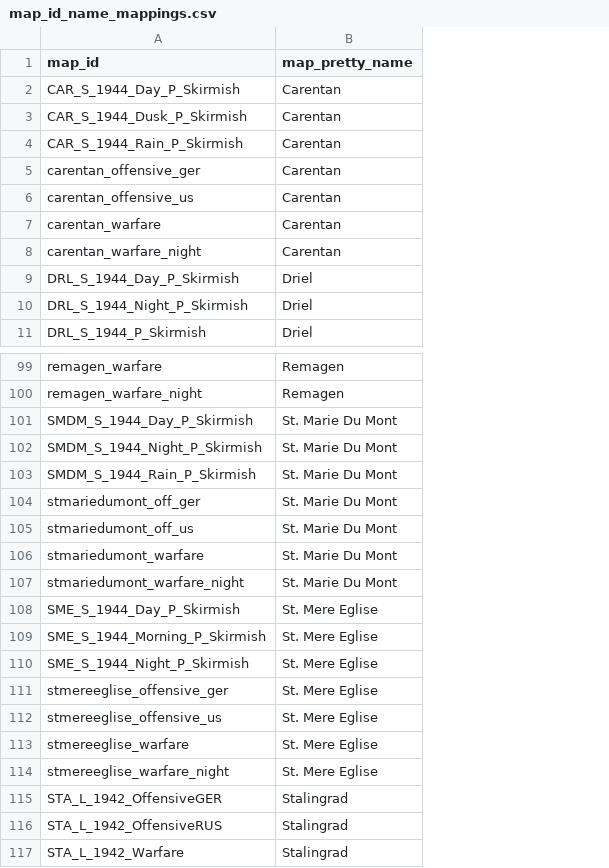
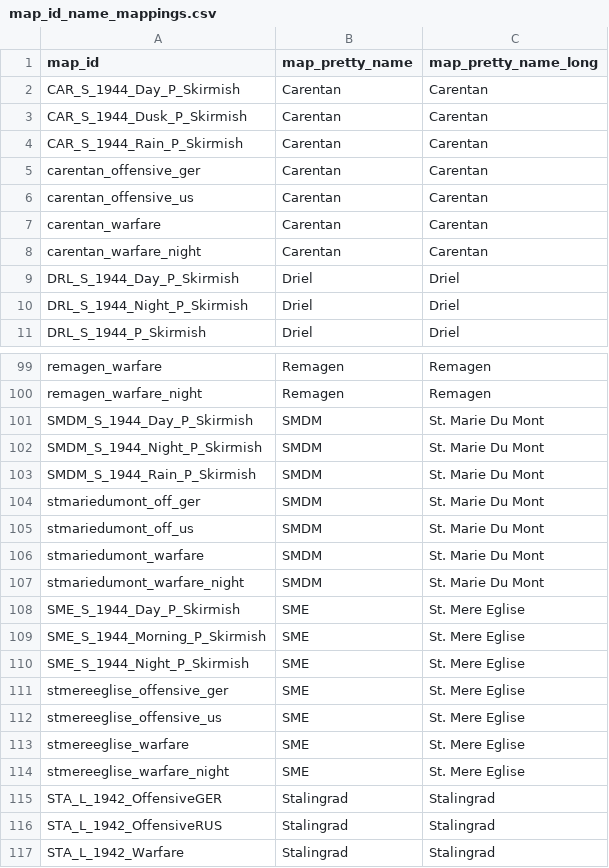
Before and after one commit to Pathfinders-HLL/stats-let-loose, a CSV file: libs/hll_data/map_id_name_mappings.csv, drawn as a sheet; only a part is shown, gaps mark what is left out; the diff names each change by its address in the sheet, - before the commit and + after, or states it on an @@ line.

Commit message:
shorten map names

```diff
--- a/libs/hll_data/map_id_name_mappings.csv
+++ b/libs/hll_data/map_id_name_mappings.csv
+column C (map_pretty_name_long), rows 2-11: Carentan | Carentan | Carentan | Carentan | Carentan | Carentan | Carentan | Driel | Driel | Driel; rows 99-117: Remagen | Remagen | St. Marie Du Mont | St. Marie Du Mont | St. Marie Du Mont | St. Marie Du Mont | St. Marie Du Mont | St. Marie Du Mont | St. Marie Du Mont | St. Mere Eglise | St. Mere Eglise | St. Mere Eglise | St. Mere Eglise | St. Mere Eglise | St. Mere Eglise | St. Mere Eglise | Stalingrad | Stalingrad | Stalingrad
-B101:B107 (map_pretty_name): St. Marie Du Mont
+B101:B107 (map_pretty_name): SMDM
-B108:B114 (map_pretty_name): St. Mere Eglise
+B108:B114 (map_pretty_name): SME
```
